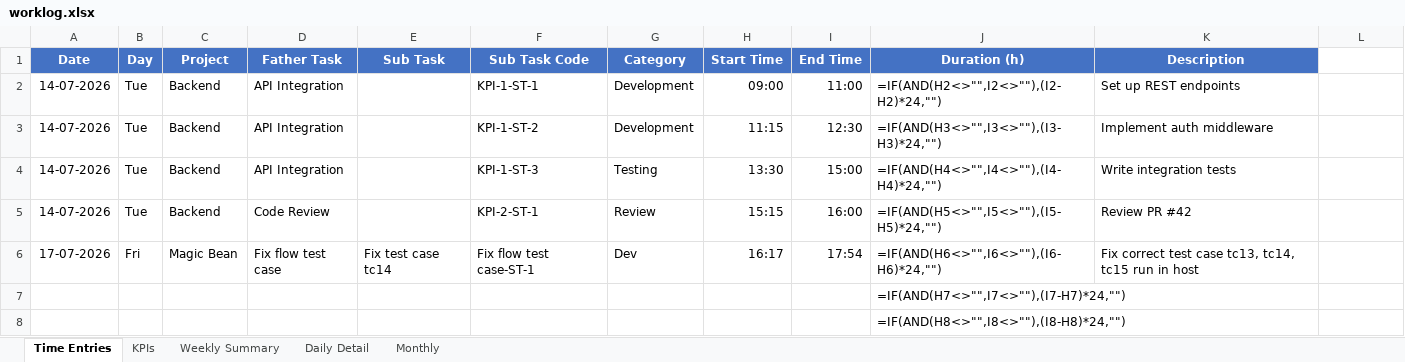
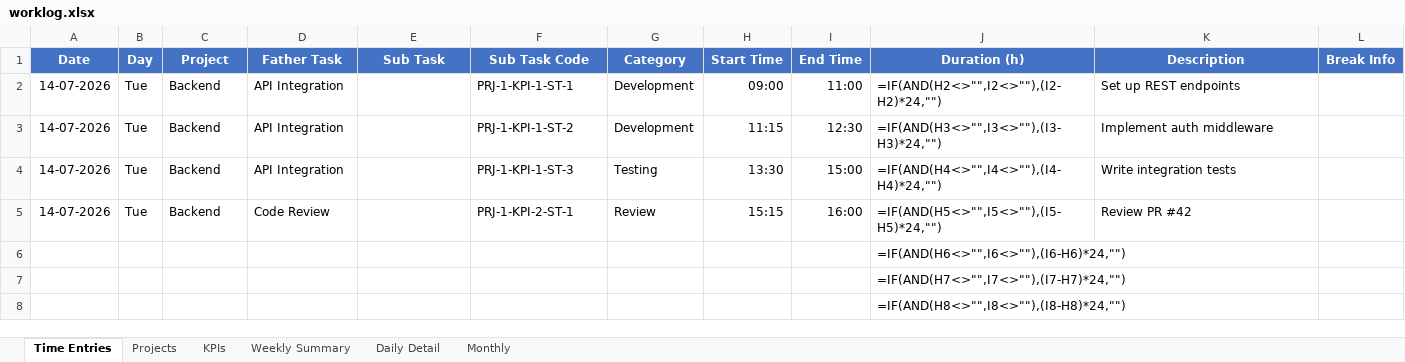
Before and after one commit to Kitty-muop/WorkLog, an Excel workbook: worklog.xlsx, sheet Time Entries, drawn as a sheet; only a part is shown; values as stored, in another font and other column widths than the file's, no borders; formulas without a stored value are shown as written; removed rows and columns are numbered as before the commit, all else as after; the diff names each change by its address in the sheet, - before the commit and + after, or states it on an @@ line.

Commit message:
feat: project-first redesign, scoped KPI/subtask codes, fixed validate/gamify column bugs
BREAKING: Project is now the main entity. KPI and SubTask codes are scoped under project.
- Added Projects sheet + project CRUD CLI (add/list/rename/archive)
- KPI codes: PRJ-N-KPI-M (was KPI-N)
- SubTask codes: PRJ-N-KPI-M-ST-O (was KPI-N-ST-M)
- kpi list/status/tasks/today/week grouped by project
- kpi add validates project exists
- validate.py: check missing projects, fix column index bugs
- gamify.py: fix column index bugs, add code field
- db.py: add projects table
- build.py: add Projects sheet, reorder to 2nd
- seed.py: updated for new code format
- Docs: GUIDE.md, how_to_use.md, README.md

```diff
--- a/worklog.xlsx (sheet Time Entries)
+++ b/worklog.xlsx (sheet Time Entries)
+sheet tab: Projects
-L1: (empty)
+L1: Break Info
-L1 fill: none
+L1 fill: #4472C4
-F2 (Sub Task Code): KPI-1-ST-1
+F2 (Sub Task Code): PRJ-1-KPI-1-ST-1
-F3 (Sub Task Code): KPI-1-ST-2
+F3 (Sub Task Code): PRJ-1-KPI-1-ST-2
-F4 (Sub Task Code): KPI-1-ST-3
+F4 (Sub Task Code): PRJ-1-KPI-1-ST-3
-F5 (Sub Task Code): KPI-2-ST-1
+F5 (Sub Task Code): PRJ-1-KPI-2-ST-1
-row 6: 17-07-2026 | Fri | Magic Bean | Fix flow test case | Fix test case tc14 | Fix flow test case-ST-1 | Dev | 16:17 | 17:54 | =IF(AND(H6<>"",I6<>""),(I6-H6)*24,"") | Fix correct test case tc13, tc14, tc15 run in host
+row 6:  |  |  |  |  |  |  |  |  | =IF(AND(H6<>"",I6<>""),(I6-H6)*24,"")
```
Also changed, not shown: sheet Weekly Summary, sheet Daily Detail, sheet Monthly, sheet KPIs, hidden cells, 10 other files.
